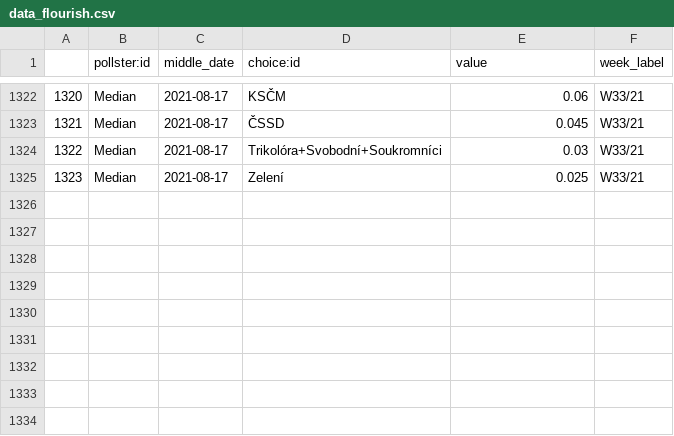
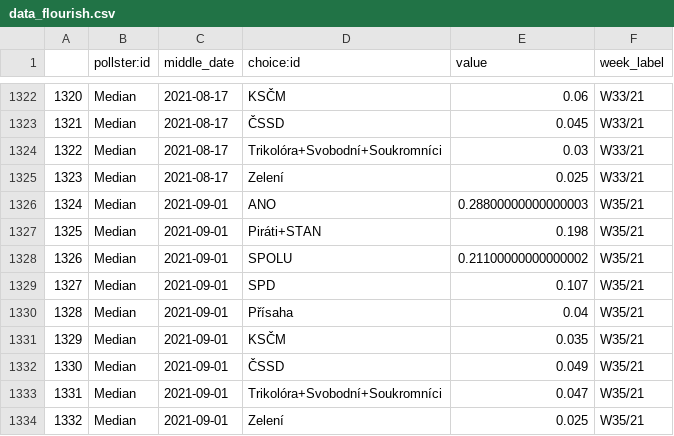
Before and after one commit to michalskop/mandaty.cz, a CSV file: data_flourish.csv, drawn as a sheet; only a part is shown, gaps mark what is left out.

```diff
--- a/data_flourish.csv
+++ b/data_flourish.csv
@@ -1325 +1325,10 @@
 1323,Median,2021-08-17,Zelení,0.025,W33/21
+1324,Median,2021-09-01,ANO,0.28800000000000003,W35/21
+1325,Median,2021-09-01,Piráti+STAN,0.198,W35/21
+1326,Median,2021-09-01,SPOLU,0.21100000000000002,W35/21
+1327,Median,2021-09-01,SPD,0.107,W35/21
+1328,Median,2021-09-01,Přísaha,0.04,W35/21
+1329,Median,2021-09-01,KSČM,0.035,W35/21
+1330,Median,2021-09-01,ČSSD,0.049,W35/21
+1331,Median,2021-09-01,Trikolóra+Svobodní+Soukromníci,0.047,W35/21
+1332,Median,2021-09-01,Zelení,0.025,W35/21
```
Also changed, not shown: data_averages.csv, house_effect.csv, 13 other files.
